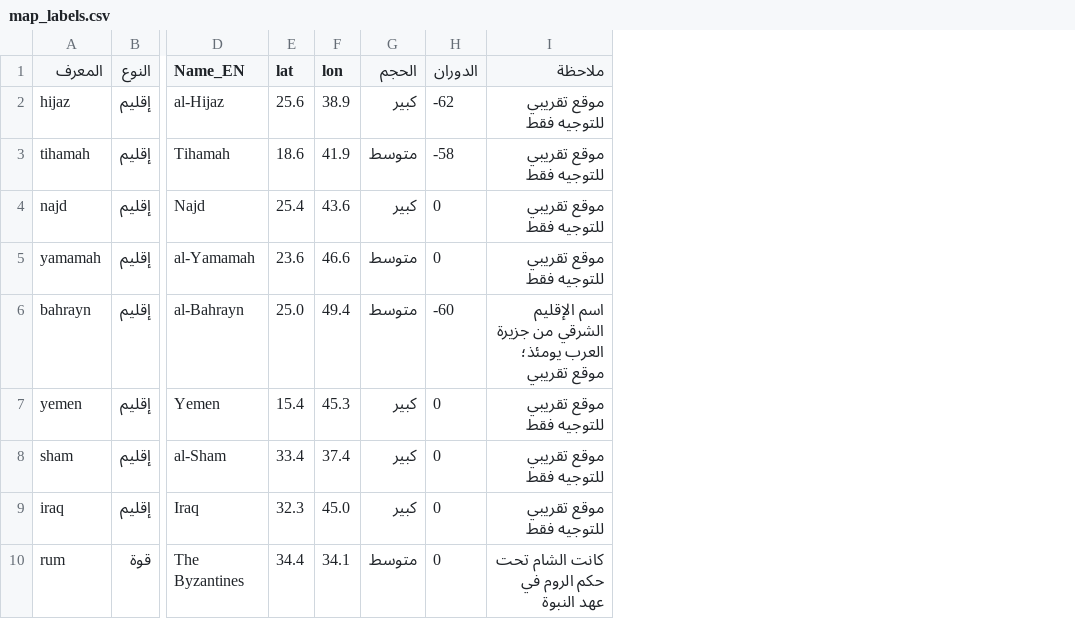
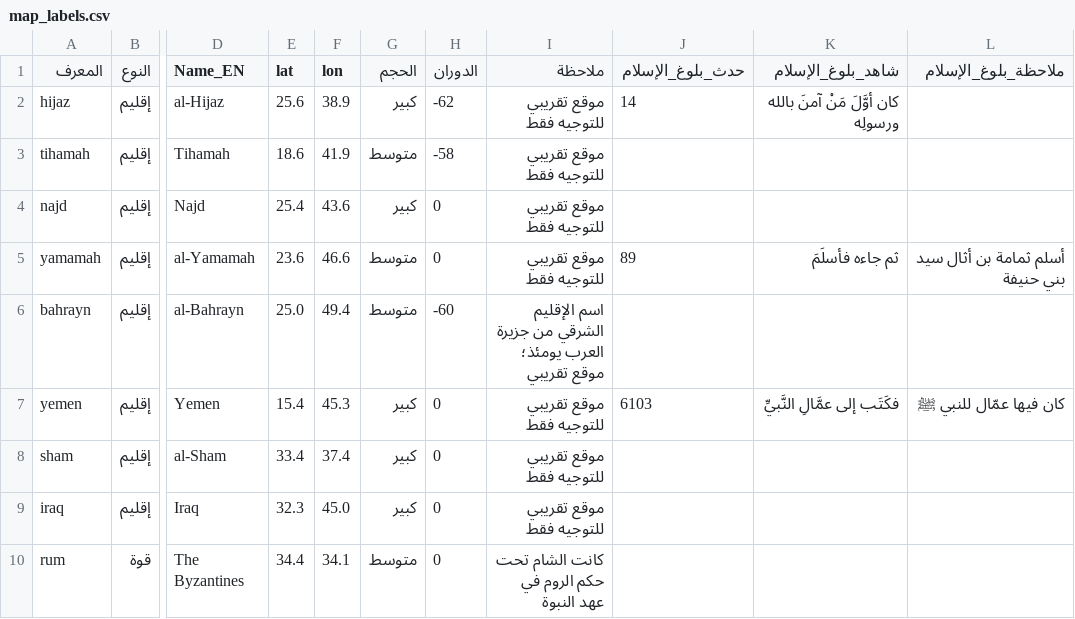
Before and after one commit to omarbintalib/Bidaya, a CSV file: map_labels.csv, drawn as a sheet; only a part is shown, gaps mark what is left out; the diff names each change by its address in the sheet, - before the commit and + after, or states it on an @@ line.

```diff
--- a/map_labels.csv
+++ b/map_labels.csv
+column J (حدث_بلوغ_الإسلام), rows 2-7: 14 |  |  | 89 |  | 6103
+column K (شاهد_بلوغ_الإسلام), rows 2-7: كان أوَّلَ مَنْ آمنَ بالله ورسولِه |  |  | ثم جاءه فأسلَمَ |  | فكَتَب إلى عمَّالِ النَّبيِّ
+column L (ملاحظة_بلوغ_الإسلام), rows 5-7: أسلم ثمامة بن أثال سيد بني حنيفة |  | كان فيها عمّال للنبي ﷺ
```
Also changed, not shown: 4_places.csv, 25 other files.
